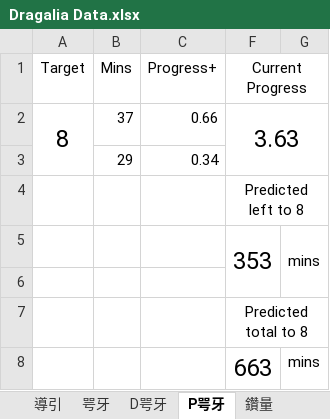
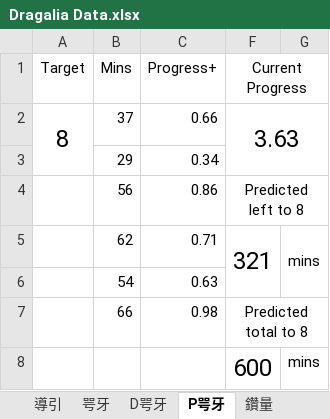
Before and after one commit to RaenonX-DL/dragalia-data-track, an Excel workbook: Dragalia Data.xlsx, sheet P咢牙, drawn as a sheet; values as stored, in another font and other column widths than the file's, no borders; removed rows and columns are numbered as before the commit, all else as after; the diff names each change by its address in the sheet, - before the commit and + after, or states it on an @@ line.

Commit message:
IMP - Misc

```diff
--- a/Dragalia Data.xlsx (sheet P咢牙)
+++ b/Dragalia Data.xlsx (sheet P咢牙)
-row 4:  |  |  | Predicted left to 8
-row 5:  |  |  | 353 | mins
-row 4: (empty)
+row 4:  | 56 | 0.86 | Predicted left to 8
+F4:G4 merged
-row 7:  |  |  | Predicted total to 8
-row 8:  |  |  | 663 | mins
+row 5:  | 62 | 0.71 | 321 | mins
+row 6:  | 54 | 0.63
+row 7:  | 66 | 0.98 | Predicted total to 8
+row 8:  |  |  | 600 | mins
```
Also changed, not shown: sheet 抽抽, hidden cells.
